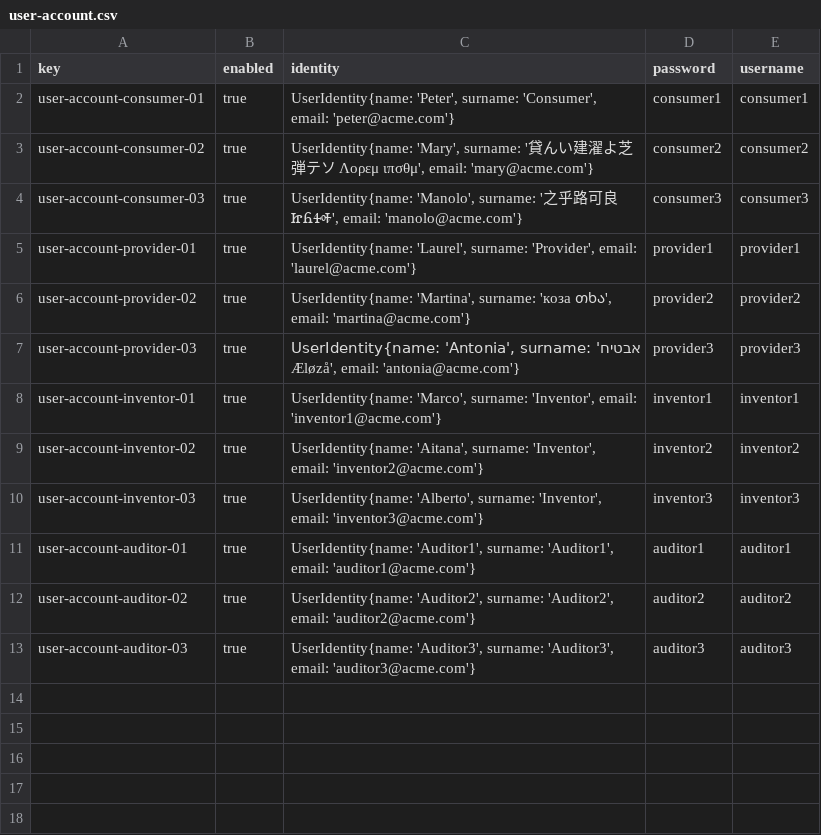
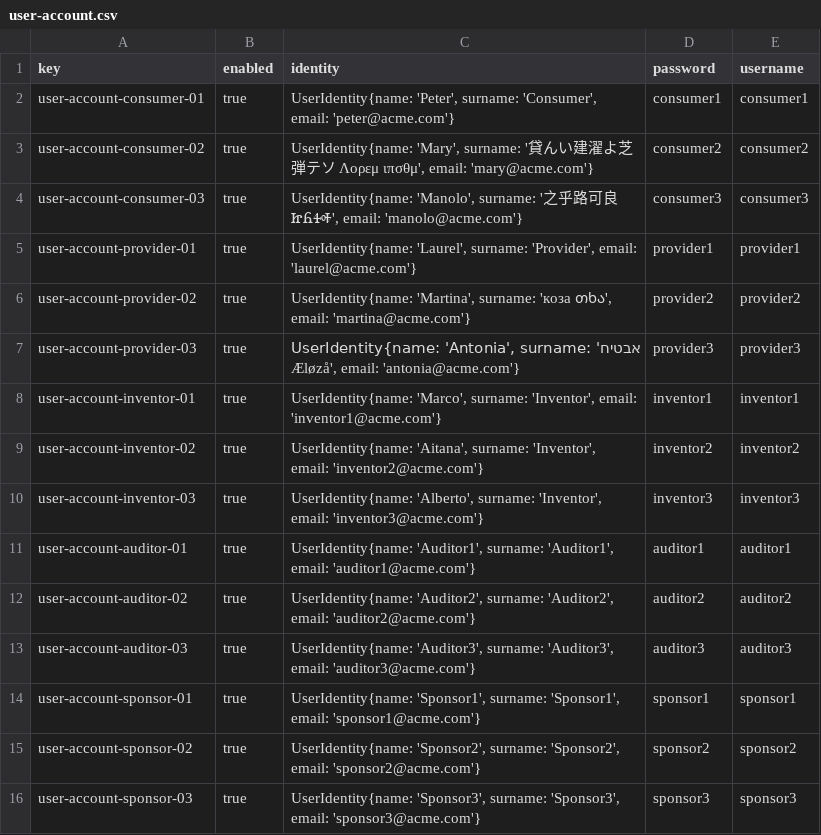
Before and after one commit to aitanavp/Acme-Starters, a CSV file: src/main/resources/WEB-INF/data/sample/batch-01/user-account.csv, drawn as a sheet; the diff names each change by its address in the sheet, - before the commit and + after, or states it on an @@ line.

```diff
--- a/src/main/resources/WEB-INF/data/sample/batch-01/user-account.csv
+++ b/src/main/resources/WEB-INF/data/sample/batch-01/user-account.csv
+row 14: user-account-sponsor-01 | true | UserIdentity{name: 'Sponsor1', surname: 'Sponsor1', email: 'sponsor1@acme.com'} | sponsor1 | sponsor1
+row 15: user-account-sponsor-02 | true | UserIdentity{name: 'Sponsor2', surname: 'Sponsor2', email: 'sponsor2@acme.com'} | sponsor2 | sponsor2
+row 16: user-account-sponsor-03 | true | UserIdentity{name: 'Sponsor3', surname: 'Sponsor3', email: 'sponsor3@acme.com'} | sponsor3 | sponsor3
```
Also changed, not shown: src/main/resources/WEB-INF/data/errata/batch-01/sponsorship.csv, src/main/resources/WEB-INF/data/sample/batch-01/sponsor.csv, 4 other files.
